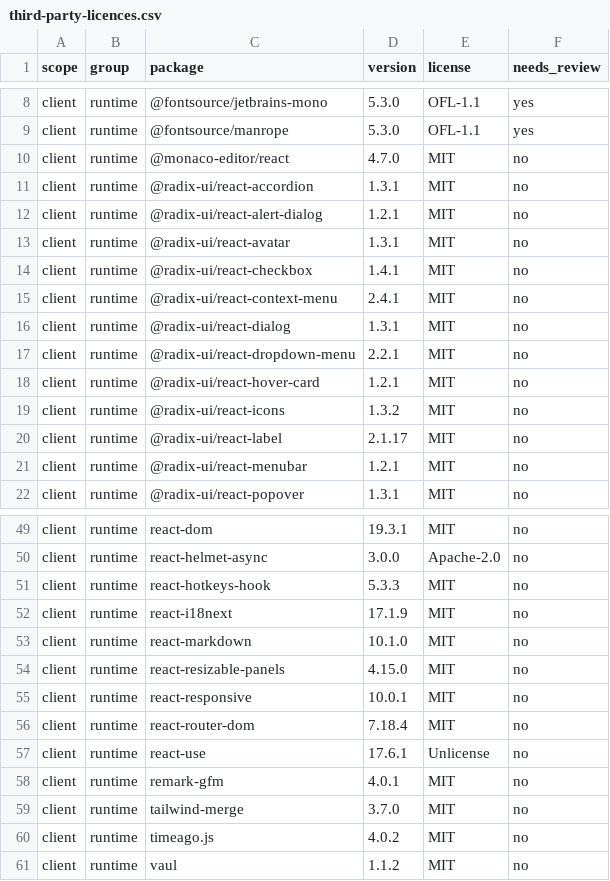
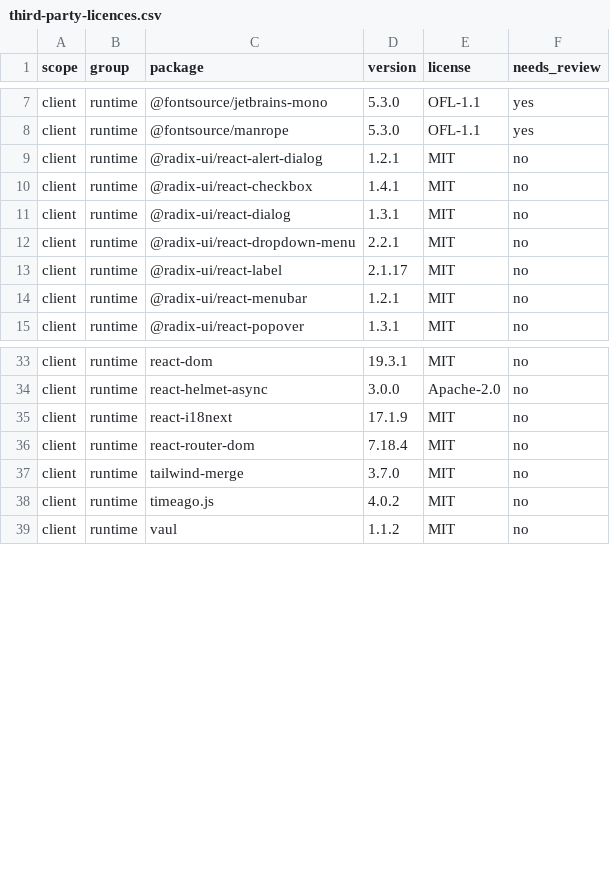
Before and after one commit to Qubdi/QBase, a CSV file: rewrite/inventory/third-party-licences.csv, drawn as a sheet; only a part is shown, gaps mark what is left out; the diff covers the shown part only; the diff names each change by its address in the sheet, - before the commit and + after, or states it on an @@ line.

Commit message:
chore: remove unused files and 23 unused dependencies, load the DBML parser on demand
Deletes the Monaco loader, hover card, selected-ids hook, select-box filter and
separator; drops monaco, radix extras, framer-motion, nanoid, cmdk and others
(156 packages out of the lock file). The DBML method in the import box now
imports the parser only when it is used.

```diff
--- a/rewrite/inventory/third-party-licences.csv
+++ b/rewrite/inventory/third-party-licences.csv
-row 10: client | runtime | @monaco-editor/react | 4.7.0 | MIT | no
-row 11: client | runtime | @radix-ui/react-accordion | 1.3.1 | MIT | no
-row 13: client | runtime | @radix-ui/react-avatar | 1.3.1 | MIT | no
-row 15: client | runtime | @radix-ui/react-context-menu | 2.4.1 | MIT | no
-row 18: client | runtime | @radix-ui/react-hover-card | 1.2.1 | MIT | no
-row 19: client | runtime | @radix-ui/react-icons | 1.3.2 | MIT | no
-row 51: client | runtime | react-hotkeys-hook | 5.3.3 | MIT | no
-row 53: client | runtime | react-markdown | 10.1.0 | MIT | no
-row 54: client | runtime | react-resizable-panels | 4.15.0 | MIT | no
-row 55: client | runtime | react-responsive | 10.0.1 | MIT | no
-row 57: client | runtime | react-use | 17.6.1 | Unlicense | no
-row 58: client | runtime | remark-gfm | 4.0.1 | MIT | no
```
Also changed, not shown: 10 removed rows elsewhere in this file, 16 other files.
